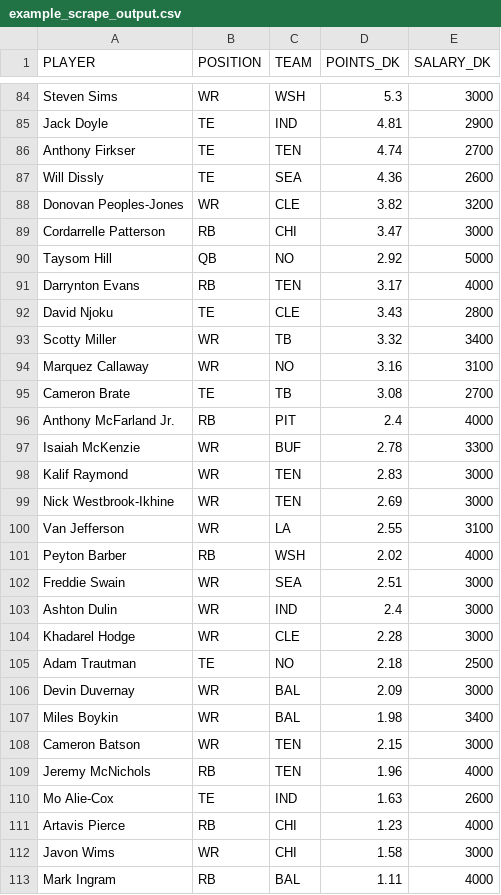
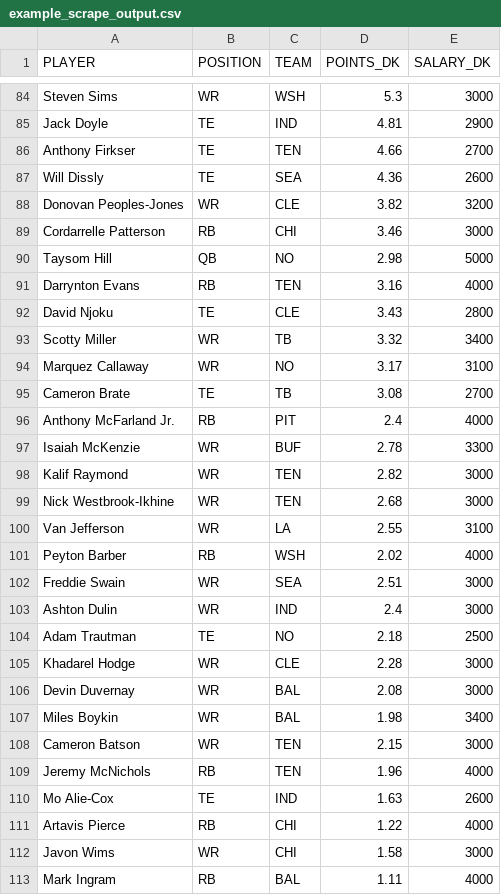
Before and after one commit to tomasokal/github_actions_examples, a CSV file: Output/example_scrape_output.csv, drawn as a sheet; only a part is shown, gaps mark what is left out; the diff covers the shown part only.

```diff
--- a/Output/example_scrape_output.csv
+++ b/Output/example_scrape_output.csv
@@ -85,11 +85,11 @@ Steven Sims,WR,WSH,5.3,3000
 Jack Doyle,TE,IND,4.81,2900
-Anthony Firkser,TE,TEN,4.74,2700
+Anthony Firkser,TE,TEN,4.66,2700
 Will Dissly,TE,SEA,4.36,2600
 Donovan Peoples-Jones,WR,CLE,3.82,3200
-Cordarrelle Patterson,RB,CHI,3.47,3000
-Taysom Hill,QB,NO,2.92,5000
-Darrynton Evans,RB,TEN,3.17,4000
+Cordarrelle Patterson,RB,CHI,3.46,3000
+Taysom Hill,QB,NO,2.98,5000
+Darrynton Evans,RB,TEN,3.16,4000
 David Njoku,TE,CLE,3.43,2800
 Scotty Miller,WR,TB,3.32,3400
-Marquez Callaway,WR,NO,3.16,3100
+Marquez Callaway,WR,NO,3.17,3100
 Cameron Brate,TE,TB,3.08,2700
@@ -97,4 +97,4 @@ Anthony McFarland Jr.,RB,PIT,2.4,4000
 Isaiah McKenzie,WR,BUF,2.78,3300
-Kalif Raymond,WR,TEN,2.83,3000
-Nick Westbrook-Ikhine,WR,TEN,2.69,3000
+Kalif Raymond,WR,TEN,2.82,3000
+Nick Westbrook-Ikhine,WR,TEN,2.68,3000
 Van Jefferson,WR,LA,2.55,3100
@@ -103,5 +103,5 @@ Freddie Swain,WR,SEA,2.51,3000
 Ashton Dulin,WR,IND,2.4,3000
+Adam Trautman,TE,NO,2.18,2500
 Khadarel Hodge,WR,CLE,2.28,3000
-Adam Trautman,TE,NO,2.18,2500
-Devin Duvernay,WR,BAL,2.09,3000
+Devin Duvernay,WR,BAL,2.08,3000
 Miles Boykin,WR,BAL,1.98,3400
@@ -110,3 +110,3 @@ Jeremy McNichols,RB,TEN,1.96,4000
 Mo Alie-Cox,TE,IND,1.63,2600
-Artavis Pierce,RB,CHI,1.23,4000
+Artavis Pierce,RB,CHI,1.22,4000
 Javon Wims,WR,CHI,1.58,3000
```
Also changed, not shown: 5 added rows, 5 removed rows, 2 moved rows and 25 edited cells elsewhere in this file.
